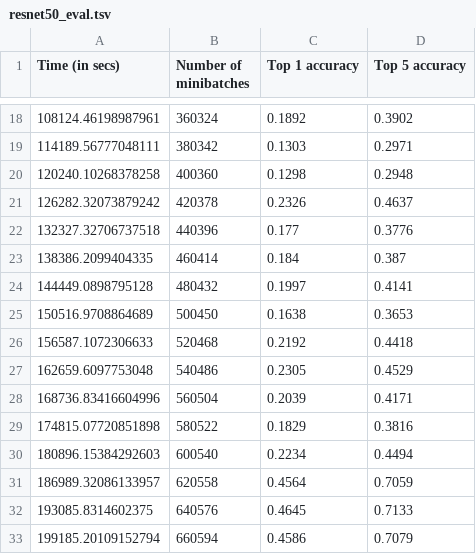
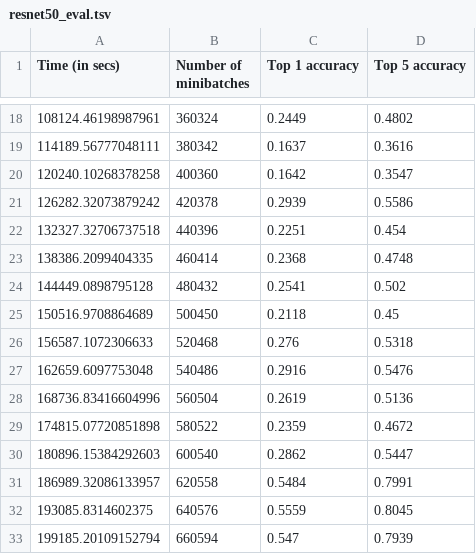
Before and after one commit to codyaustun/tensorflow-benchmarks, a TSV file: scripts/tf_cnn_benchmarks/logs/resnet50_eval.tsv, drawn as a sheet; only a part is shown, gaps mark what is left out; the diff covers the shown part only.

```diff
--- a/scripts/tf_cnn_benchmarks/logs/resnet50_eval.tsv
+++ b/scripts/tf_cnn_benchmarks/logs/resnet50_eval.tsv
@@ -18,16 +18,16 @@ Time (in secs)	Number of minibatches	Top 1 accuracy	Top 5 accuracy
-108124.46198987961	360324	0.1892	0.3902
-114189.56777048111	380342	0.1303	0.2971
-120240.10268378258	400360	0.1298	0.2948
-126282.32073879242	420378	0.2326	0.4637
-132327.32706737518	440396	0.177	0.3776
-138386.2099404335	460414	0.184	0.387
-144449.0898795128	480432	0.1997	0.4141
-150516.9708864689	500450	0.1638	0.3653
-156587.1072306633	520468	0.2192	0.4418
-162659.6097753048	540486	0.2305	0.4529
-168736.83416604996	560504	0.2039	0.4171
-174815.07720851898	580522	0.1829	0.3816
-180896.15384292603	600540	0.2234	0.4494
-186989.32086133957	620558	0.4564	0.7059
-193085.8314602375	640576	0.4645	0.7133
-199185.20109152794	660594	0.4586	0.7079
+108124.46198987961	360324	0.2449	0.4802
+114189.56777048111	380342	0.1637	0.3616
+120240.10268378258	400360	0.1642	0.3547
+126282.32073879242	420378	0.2939	0.5586
+132327.32706737518	440396	0.2251	0.454
+138386.2099404335	460414	0.2368	0.4748
+144449.0898795128	480432	0.2541	0.502
+150516.9708864689	500450	0.2118	0.45
+156587.1072306633	520468	0.276	0.5318
+162659.6097753048	540486	0.2916	0.5476
+168736.83416604996	560504	0.2619	0.5136
+174815.07720851898	580522	0.2359	0.4672
+180896.15384292603	600540	0.2862	0.5447
+186989.32086133957	620558	0.5484	0.7991
+193085.8314602375	640576	0.5559	0.8045
+199185.20109152794	660594	0.547	0.7939
```
Also changed, not shown: 146 edited cells elsewhere in this file, 3 other files.
